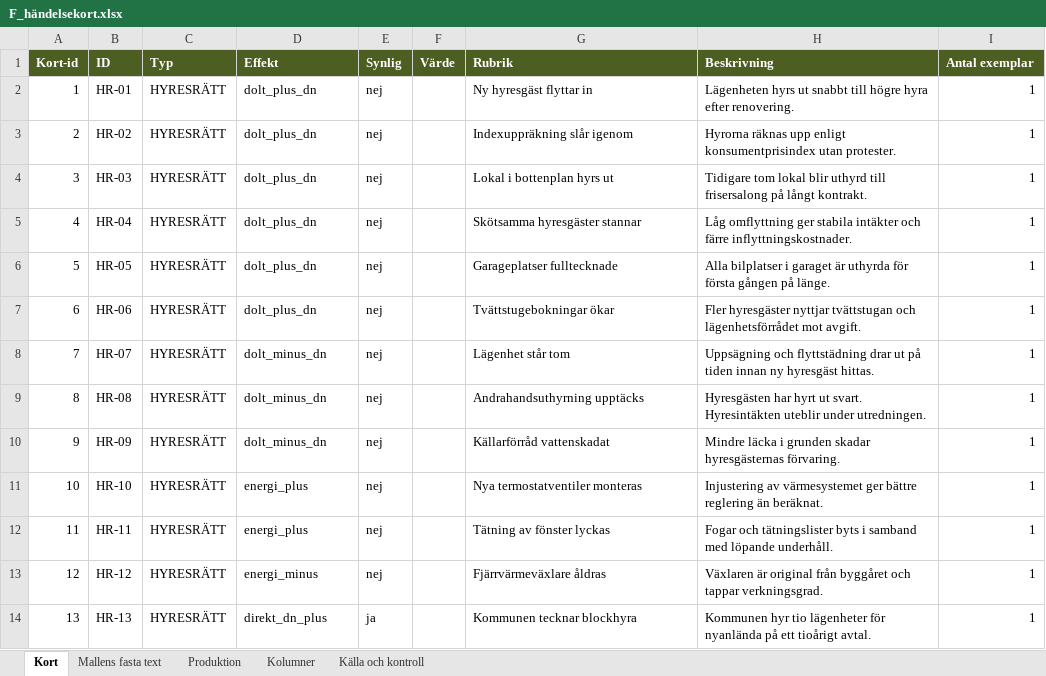
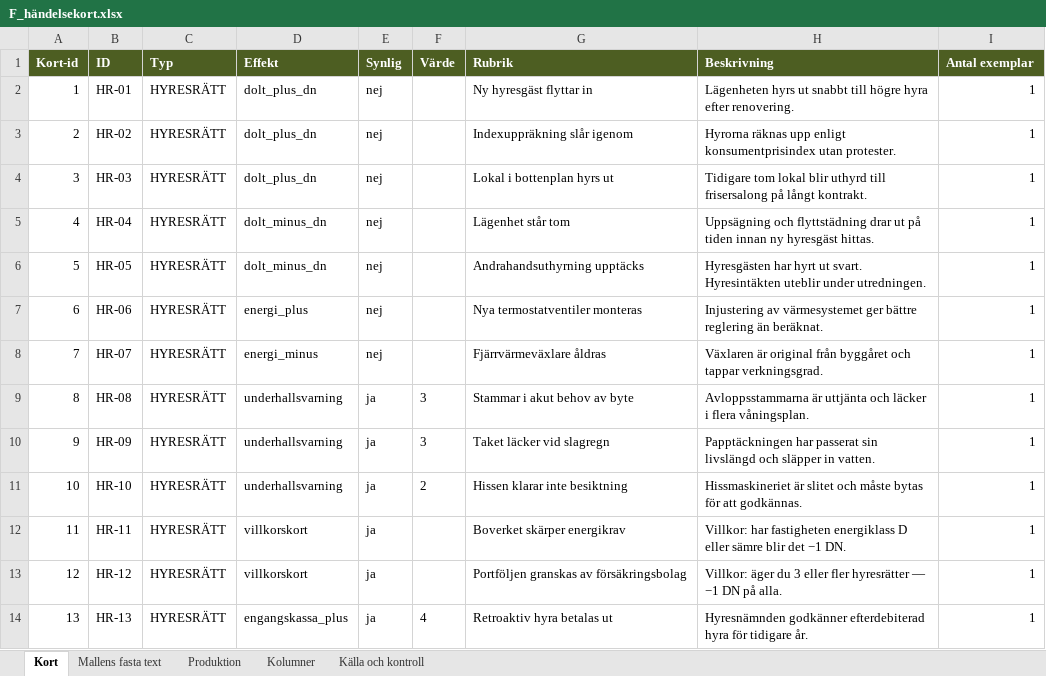
Before and after one commit to Knixlas/PMOPOLY, an Excel workbook: kortdata/F_händelsekort.xlsx, sheet Kort, drawn as a sheet; only a part is shown; values as stored, in another font and other column widths than the file's, no borders; the diff covers the shown part only; the diff names each change by its address in the sheet, - before the commit and + after, or states it on an @@ line.

```diff
--- a/kortdata/F_händelsekort.xlsx (sheet Kort)
+++ b/kortdata/F_händelsekort.xlsx (sheet Kort)
-D5:D6 (Effekt): dolt_plus_dn
+D5:D6 (Effekt): dolt_minus_dn
-G5 (Rubrik): Skötsamma hyresgäster stannar
+G5 (Rubrik): Lägenhet står tom
-H5 (Beskrivning): Låg omflyttning ger stabila intäkter och färre inflyttningskostnader.
+H5 (Beskrivning): Uppsägning och flyttstädning drar ut på tiden innan ny hyresgäst hittas.
-G6 (Rubrik): Garageplatser fulltecknade
+G6 (Rubrik): Andrahandsuthyrning upptäcks
-H6 (Beskrivning): Alla bilplatser i garaget är uthyrda för första gången på länge.
+H6 (Beskrivning): Hyresgästen har hyrt ut svart. Hyresintäkten uteblir under utredningen.
-D7 (Effekt): dolt_plus_dn
+D7 (Effekt): energi_plus
-G7 (Rubrik): Tvättstugebokningar ökar
+G7 (Rubrik): Nya termostatventiler monteras
-H7 (Beskrivning): Fler hyresgäster nyttjar tvättstugan och lägenhetsförrådet mot avgift.
+H7 (Beskrivning): Injustering av värmesystemet ger bättre reglering än beräknat.
-D8 (Effekt): dolt_minus_dn
+D8 (Effekt): energi_minus
-G8 (Rubrik): Lägenhet står tom
+G8 (Rubrik): Fjärrvärmeväxlare åldras
-H8 (Beskrivning): Uppsägning och flyttstädning drar ut på tiden innan ny hyresgäst hittas.
+H8 (Beskrivning): Växlaren är original från byggåret och tappar verkningsgrad.
-D9:D10 (Effekt): dolt_minus_dn
+D9:D10 (Effekt): underhallsvarning
-E9:E13 (Synlig): nej
+E9:E13 (Synlig): ja
-F9:F10 (Värde): (empty)
+F9:F10 (Värde): 3
-G9 (Rubrik): Andrahandsuthyrning upptäcks
+G9 (Rubrik): Stammar i akut behov av byte
-H9 (Beskrivning): Hyresgästen har hyrt ut svart. Hyresintäkten uteblir under utredningen.
+H9 (Beskrivning): Avloppsstammarna är uttjänta och läcker i flera våningsplan.
-G10 (Rubrik): Källarförråd vattenskadat
+G10 (Rubrik): Taket läcker vid slagregn
-H10 (Beskrivning): Mindre läcka i grunden skadar hyresgästernas förvaring.
+H10 (Beskrivning): Papptäckningen har passerat sin livslängd och släpper in vatten.
-D11 (Effekt): energi_plus
+D11 (Effekt): underhallsvarning
-F11 (Värde): (empty)
+F11 (Värde): 2
-G11 (Rubrik): Nya termostatventiler monteras
+G11 (Rubrik): Hissen klarar inte besiktning
-H11 (Beskrivning): Injustering av värmesystemet ger bättre reglering än beräknat.
+H11 (Beskrivning): Hissmaskineriet är slitet och måste bytas för att godkännas.
-D12 (Effekt): energi_plus
+D12 (Effekt): villkorskort
-G12 (Rubrik): Tätning av fönster lyckas
+G12 (Rubrik): Boverket skärper energikrav
-H12 (Beskrivning): Fogar och tätningslister byts i samband med löpande underhåll.
+H12 (Beskrivning): Villkor: har fastigheten energiklass D eller sämre blir det −1 DN.
-D13 (Effekt): energi_minus
+D13 (Effekt): villkorskort
-G13 (Rubrik): Fjärrvärmeväxlare åldras
+G13 (Rubrik): Portföljen granskas av försäkringsbolag
-H13 (Beskrivning): Växlaren är original från byggåret och tappar verkningsgrad.
+H13 (Beskrivning): Villkor: äger du 3 eller fler hyresrätter — −1 DN på alla.
-D14 (Effekt): direkt_dn_plus
+D14 (Effekt): engangskassa_plus
-F14 (Värde): (empty)
+F14 (Värde): 4
-G14 (Rubrik): Kommunen tecknar blockhyra
+G14 (Rubrik): Retroaktiv hyra betalas ut
-H14 (Beskrivning): Kommunen hyr tio lägenheter för nyanlända på ett tioårigt avtal.
+H14 (Beskrivning): Hyresnämnden godkänner efterdebiterad hyra för tidigare år.
```
Also changed, not shown: 1 added row, 2 removed rows, 35 edited cells and row numbers in column A elsewhere in this sheet, sheet Produktion, sheet Källa och kontroll, kortdata/F_DD.xlsx, kortdata/F_FC.xlsx, 13 other files.
